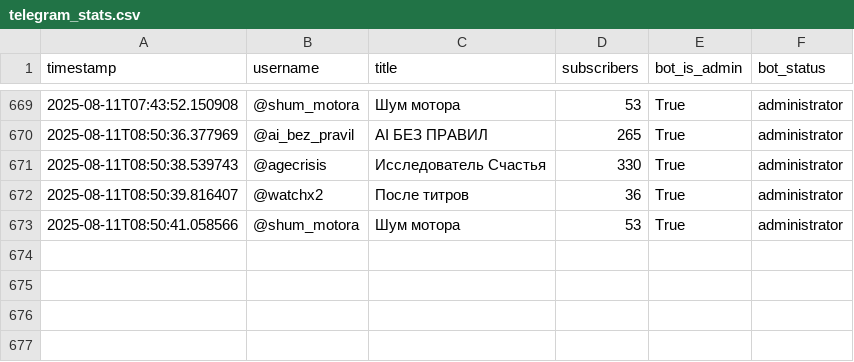
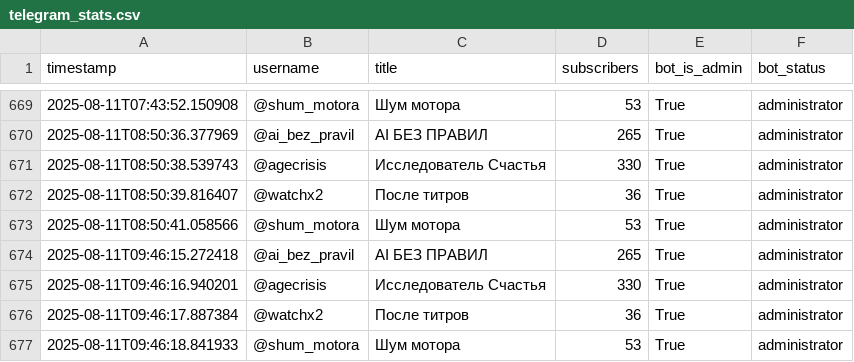
Before and after one commit to Sigurd313/ai-media-empire-analytics, a CSV file: data/telegram_stats.csv, drawn as a sheet; only a part is shown, gaps mark what is left out; the diff names each change by its address in the sheet, - before the commit and + after, or states it on an @@ line.

```diff
--- a/data/telegram_stats.csv
+++ b/data/telegram_stats.csv
+row 674: 2025-08-11T09:46:15.272418 | @ai_bez_pravil | AI БЕЗ ПРАВИЛ | 265 | True | administrator
+row 675: 2025-08-11T09:46:16.940201 | @agecrisis | Исследователь Счастья | 330 | True | administrator
+row 676: 2025-08-11T09:46:17.887384 | @watchx2 | После титров | 36 | True | administrator
+row 677: 2025-08-11T09:46:18.841933 | @shum_motora | Шум мотора | 53 | True | administrator
```
Also changed, not shown: 1 other file.
